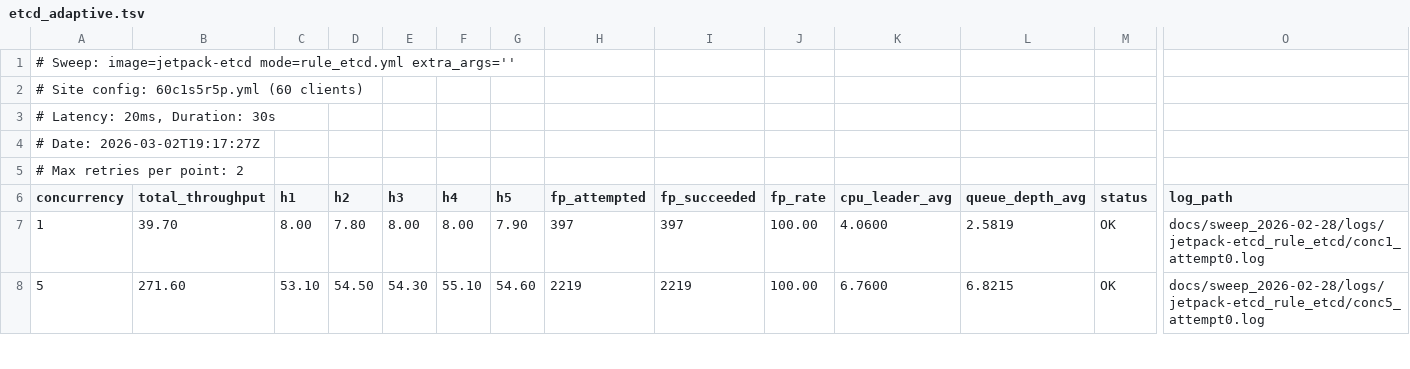
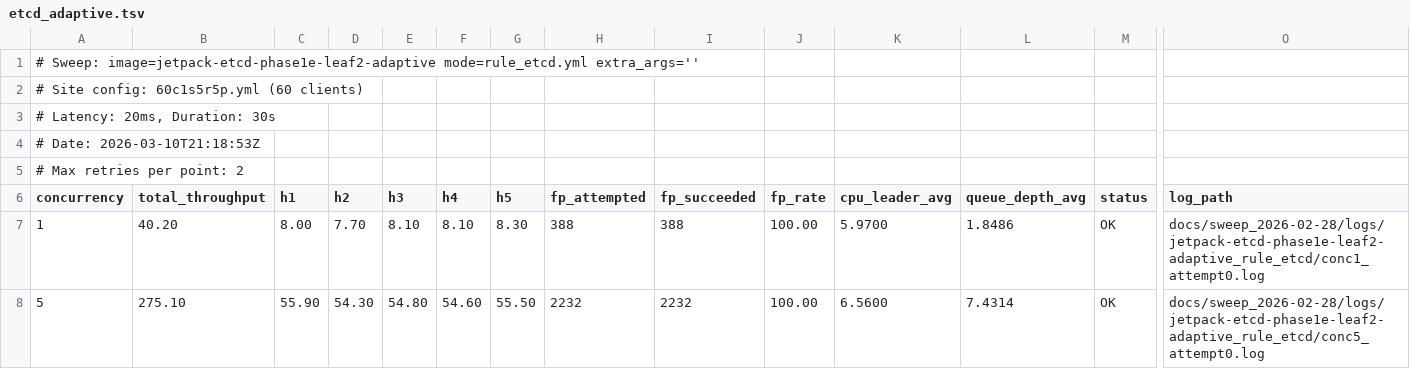
Before and after one commit to stonysystems/jetpack, a TSV file: docs/sweep_2026-02-28/etcd_adaptive.tsv, drawn as a sheet; only a part is shown, gaps mark what is left out; the diff covers the shown part only; the diff names each change by its address in the sheet, - before the commit and + after, or states it on an @@ line.

```diff
--- a/docs/sweep_2026-02-28/etcd_adaptive.tsv
+++ b/docs/sweep_2026-02-28/etcd_adaptive.tsv
-A1 (concurrency): # Sweep: image=jetpack-etcd mode=rule_etcd.yml extra_args=''
+A1 (concurrency): # Sweep: image=jetpack-etcd-phase1e-leaf2-adaptive mode=rule_etcd.yml extra_args=''
-A4 (concurrency): # Date: 2026-03-02T19:17:27Z
+A4 (concurrency): # Date: 2026-03-10T21:18:53Z
-B7 (total_throughput): 39.70
+B7 (total_throughput): 40.20
-D7 (h2): 7.80
+D7 (h2): 7.70
-E7 (h3): 8.00
+E7 (h3): 8.10
-F7 (h4): 8.00
+F7 (h4): 8.10
-G7 (h5): 7.90
+G7 (h5): 8.30
-H7 (fp_attempted): 397
+H7 (fp_attempted): 388
-I7 (fp_succeeded): 397
+I7 (fp_succeeded): 388
-K7 (cpu_leader_avg): 4.0600
+K7 (cpu_leader_avg): 5.9700
-L7 (queue_depth_avg): 2.5819
+L7 (queue_depth_avg): 1.8486
-O7 (log_path): docs/sweep_2026-02-28/logs/jetpack-etcd_rule_etcd/conc1_attempt0.log
+O7 (log_path): docs/sweep_2026-02-28/logs/jetpack-etcd-phase1e-leaf2-adaptive_rule_etcd/conc1_attempt0.log
-B8 (total_throughput): 271.60
+B8 (total_throughput): 275.10
-C8 (h1): 53.10
+C8 (h1): 55.90
-D8 (h2): 54.50
+D8 (h2): 54.30
-E8 (h3): 54.30
+E8 (h3): 54.80
-F8 (h4): 55.10
+F8 (h4): 54.60
-G8 (h5): 54.60
+G8 (h5): 55.50
-H8 (fp_attempted): 2219
+H8 (fp_attempted): 2232
-I8 (fp_succeeded): 2219
+I8 (fp_succeeded): 2232
-K8 (cpu_leader_avg): 6.7600
+K8 (cpu_leader_avg): 6.5600
-L8 (queue_depth_avg): 6.8215
+L8 (queue_depth_avg): 7.4314
-O8 (log_path): docs/sweep_2026-02-28/logs/jetpack-etcd_rule_etcd/conc5_attempt0.log
+O8 (log_path): docs/sweep_2026-02-28/logs/jetpack-etcd-phase1e-leaf2-adaptive_rule_etcd/conc5_attempt0.log
```
Also changed, not shown: 93 edited cells elsewhere in this file, docs/sweep_2026-02-28/consolidated.csv, docs/sweep_2026-02-28/etcd_fastpath100.tsv, 20 other files.
